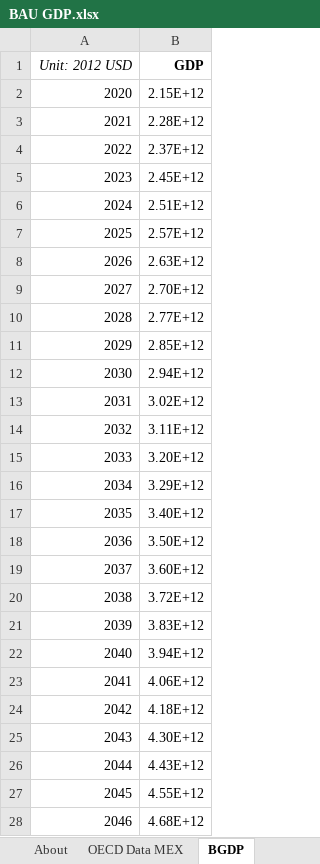
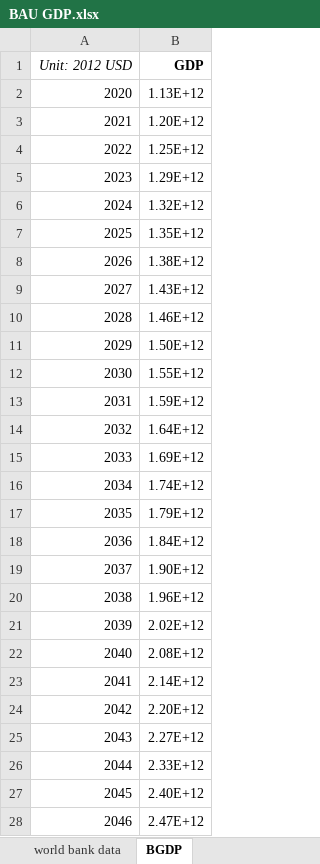
Before and after one commit to EnergyInnovation/eps-mexico, an Excel workbook: InputData/io-model/BGDP/BAU GDP.xlsx, sheet BGDP, drawn as a sheet; only a part is shown; values as stored, in another font and other column widths than the file's, no borders; the diff covers the shown part only; the diff names each change by its address in the sheet, - before the commit and + after, or states it on an @@ line.

Commit message:
updated BGDP to world bank source

```diff
--- a/InputData/io-model/BGDP/BAU GDP.xlsx (sheet BGDP)
+++ b/InputData/io-model/BGDP/BAU GDP.xlsx (sheet BGDP)
+sheet tab: world bank data
-B2 (GDP): 2.15E+12
+B2 (GDP): 1.13E+12
-B3 (GDP): 2.28E+12
+B3 (GDP): 1.20E+12
-B4 (GDP): 2.37E+12
+B4 (GDP): 1.25E+12
-B5 (GDP): 2.45E+12
+B5 (GDP): 1.29E+12
-B6 (GDP): 2.51E+12
+B6 (GDP): 1.32E+12
-B7 (GDP): 2.57E+12
+B7 (GDP): 1.35E+12
-B8 (GDP): 2.63E+12
+B8 (GDP): 1.38E+12
-B9 (GDP): 2.70E+12
+B9 (GDP): 1.43E+12
-B10 (GDP): 2.77E+12
+B10 (GDP): 1.46E+12
-B11 (GDP): 2.85E+12
+B11 (GDP): 1.50E+12
-B12 (GDP): 2.94E+12
+B12 (GDP): 1.55E+12
-B13 (GDP): 3.02E+12
+B13 (GDP): 1.59E+12
-B14 (GDP): 3.11E+12
+B14 (GDP): 1.64E+12
-B15 (GDP): 3.20E+12
+B15 (GDP): 1.69E+12
-B16 (GDP): 3.29E+12
+B16 (GDP): 1.74E+12
-B17 (GDP): 3.40E+12
+B17 (GDP): 1.79E+12
-B18 (GDP): 3.50E+12
+B18 (GDP): 1.84E+12
-B19 (GDP): 3.60E+12
+B19 (GDP): 1.90E+12
-B20 (GDP): 3.72E+12
+B20 (GDP): 1.96E+12
-B21 (GDP): 3.83E+12
+B21 (GDP): 2.02E+12
-B22 (GDP): 3.94E+12
+B22 (GDP): 2.08E+12
-B23 (GDP): 4.06E+12
+B23 (GDP): 2.14E+12
-B24 (GDP): 4.18E+12
+B24 (GDP): 2.20E+12
-B25 (GDP): 4.30E+12
+B25 (GDP): 2.27E+12
-B26 (GDP): 4.43E+12
+B26 (GDP): 2.33E+12
-B27 (GDP): 4.55E+12
+B27 (GDP): 2.40E+12
-B28 (GDP): 4.68E+12
+B28 (GDP): 2.47E+12
```
Also changed, not shown: 24 edited cells and cell formats elsewhere in this sheet, sheet OECD Data MEX, sheet About, 1 other file.
